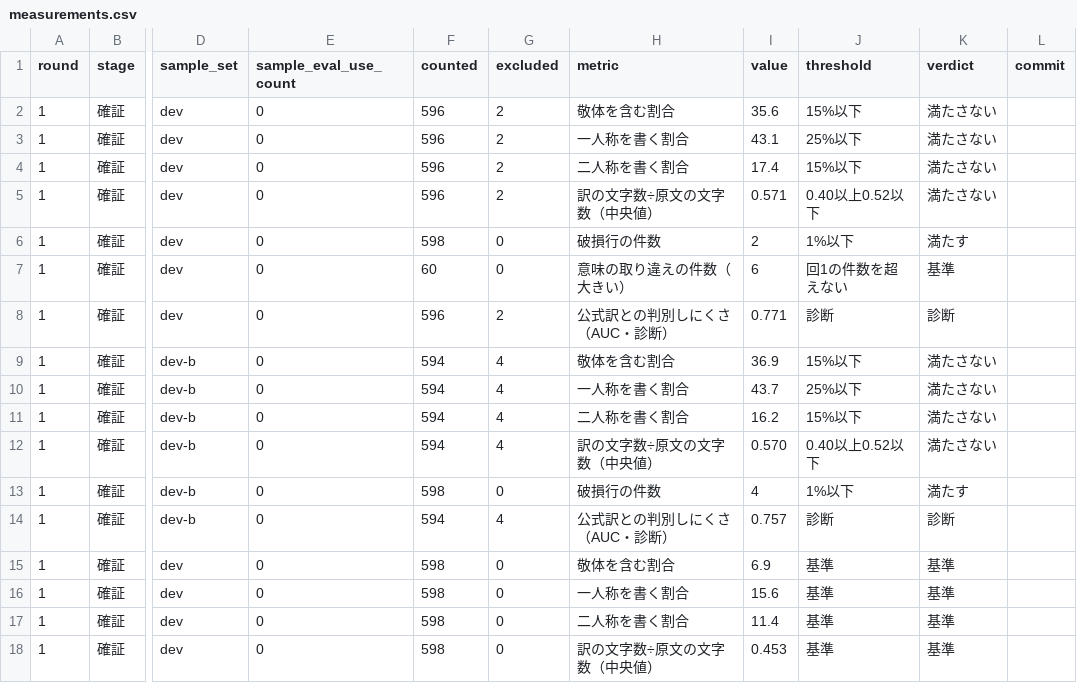
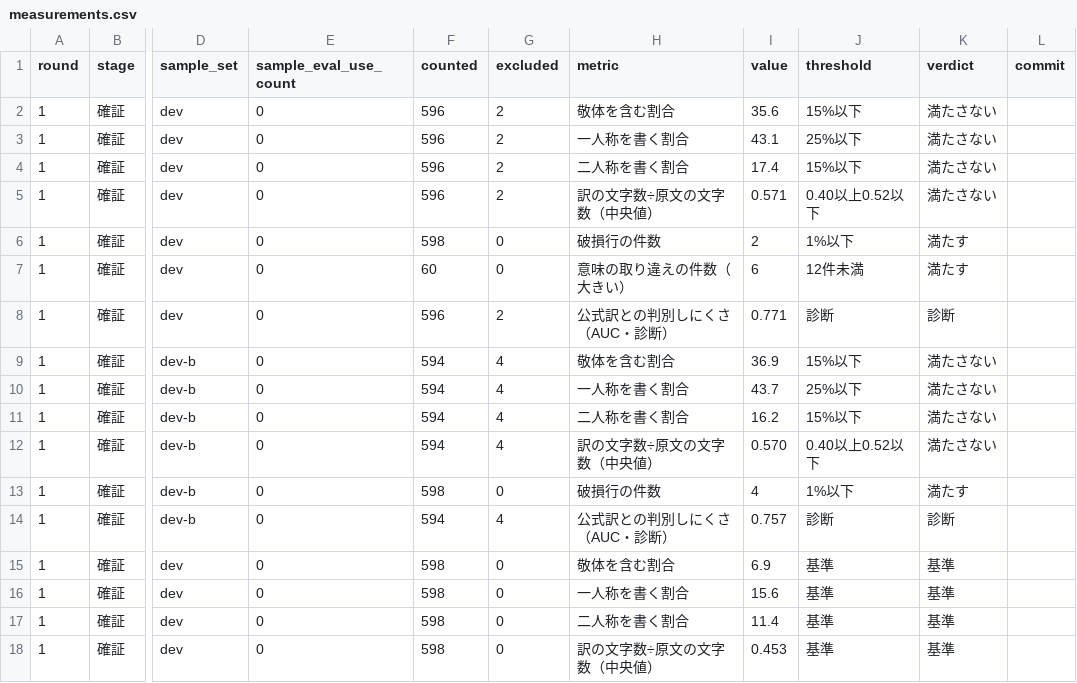
Before and after one commit to ishibata91/AITranslationEngineJP, a CSV file: docs/exec-plans/active/dialogue-tone-naturalness/measurements.csv, drawn as a sheet; only a part is shown, gaps mark what is left out; the diff names each change by its address in the sheet, - before the commit and + after, or states it on an @@ line.

```diff
--- a/docs/exec-plans/active/dialogue-tone-naturalness/measurements.csv
+++ b/docs/exec-plans/active/dialogue-tone-naturalness/measurements.csv
-J7 (threshold): 回1の件数を超えない
+J7 (threshold): 12件未満
-K7 (verdict): 基準
+K7 (verdict): 満たす
```
Also changed, not shown: 3 other files.
